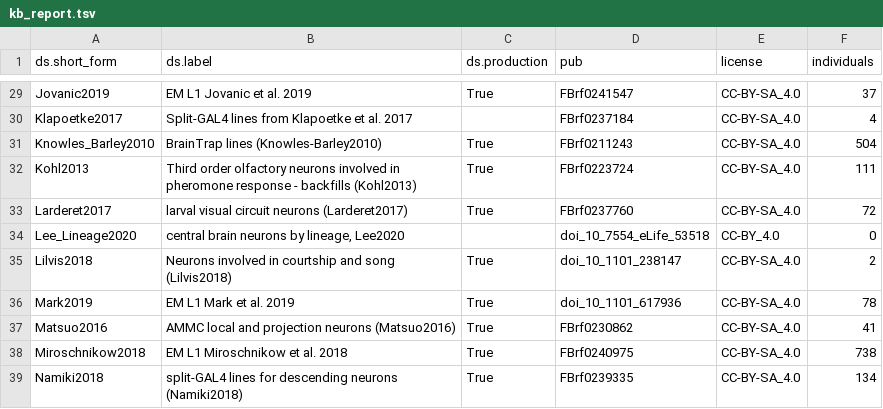
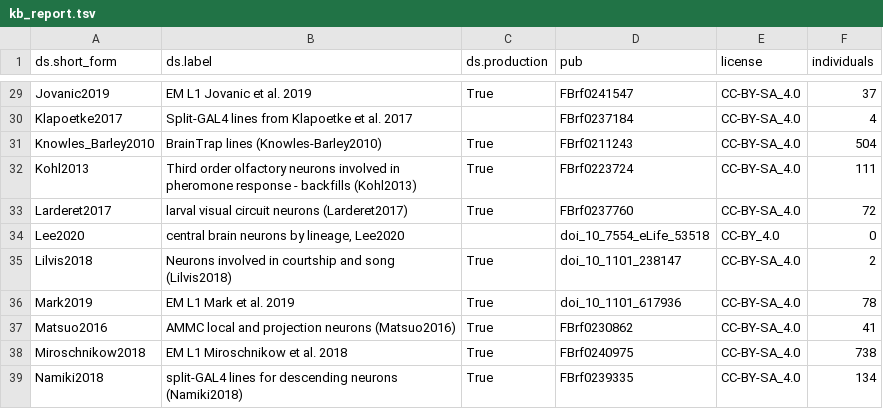
Before and after one commit to VirtualFlyBrain/VFB_reporting_results, a TSV file: kb_report.tsv, drawn as a sheet; only a part is shown, gaps mark what is left out.

```diff
--- a/kb_report.tsv
+++ b/kb_report.tsv
@@ -33,3 +33,3 @@ Kohl2013	Third order olfactory neurons involved in pheromone response - backfill
 Larderet2017	larval visual circuit neurons (Larderet2017)	True	FBrf0237760	CC-BY-SA_4.0	72
-Lee_Lineage2020	central brain neurons by lineage, Lee2020		doi_10_7554_eLife_53518	CC-BY_4.0	0
+Lee2020	central brain neurons by lineage, Lee2020		doi_10_7554_eLife_53518	CC-BY_4.0	0
 Lilvis2018	Neurons involved in courtship and song (Lilvis2018)	True	doi_10_1101_238147	CC-BY-SA_4.0	2
```
Also changed, not shown: 1 other file.
